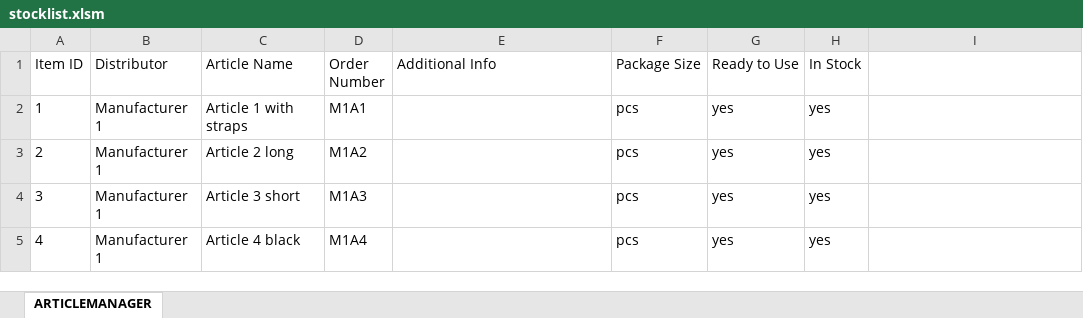
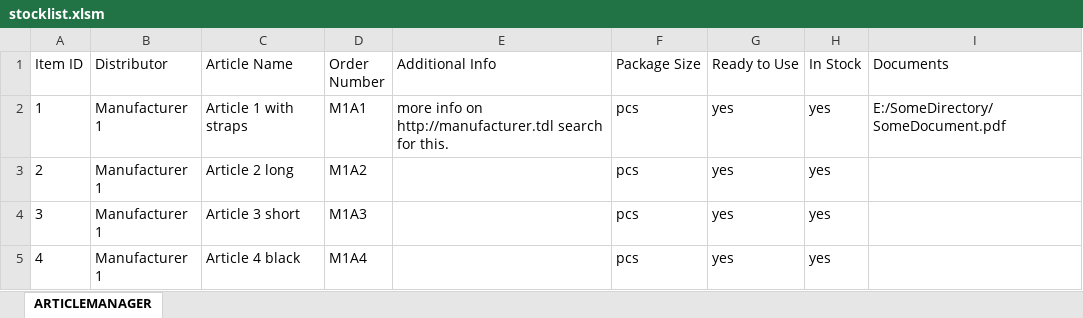
Before and after one commit to erroronline1/qualitymanagement, an Excel workbook: administration/stocklist.xlsm, sheet ARTICLEMANAGER, drawn as a sheet; only a part is shown; values as stored, in another font and other column widths than the file's, no borders; the diff names each change by its address in the sheet, - before the commit and + after, or states it on an @@ line.

Commit message:
added file-links and urls to stocklist for managing and displaying dependend documents and information

```diff
--- a/administration/stocklist.xlsm (sheet ARTICLEMANAGER)
+++ b/administration/stocklist.xlsm (sheet ARTICLEMANAGER)
-I1: (empty)
+I1: Documents
-E2 (Additional Info): (empty)
+E2 (Additional Info): more info on http://manufacturer.tdl search for this.
-I2 (Documents): (empty)
+I2 (Documents): E:/SomeDirectory/SomeDocument.pdf
```
Also changed, not shown: 2 other files.
